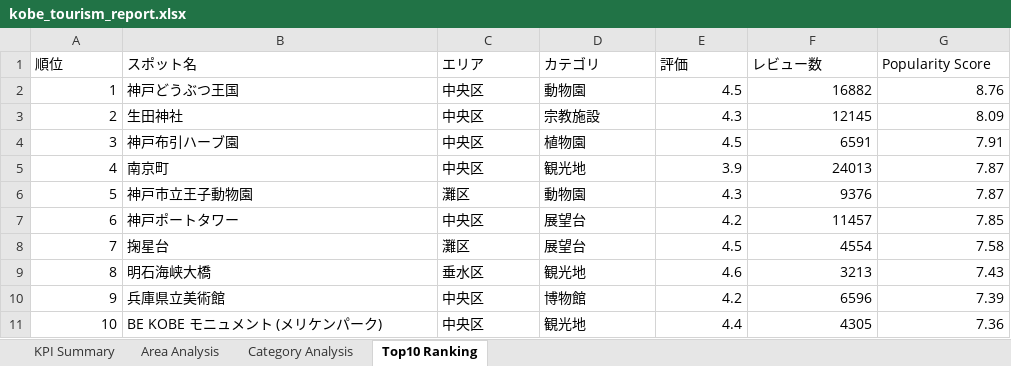
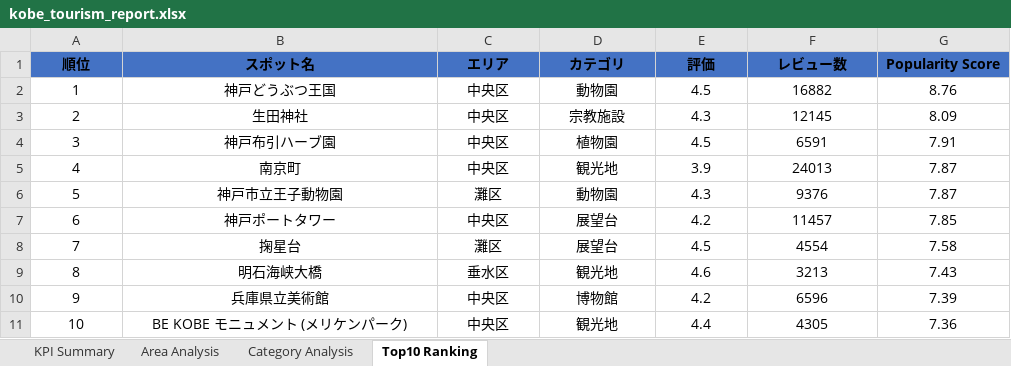
Before and after one commit to kuanyu-10/kobe-tourism-report-generator, an Excel workbook: output/kobe_tourism_report.xlsx, sheet Top10 Ranking, drawn as a sheet; values as stored, in another font and other column widths than the file's, no borders; the diff names each change by its address in the sheet, - before the commit and + after, or states it on an @@ line.

```diff
--- a/output/kobe_tourism_report.xlsx (sheet Top10 Ranking)
+++ b/output/kobe_tourism_report.xlsx (sheet Top10 Ranking)
@@ A1:G1 alignment: left → center, fill: none → #4472C4, bold: off → on @@
-A2:A11 alignment: right
+A2:A11 alignment: center
-B2:D11 alignment: left
+B2:D11 alignment: center
-E2:G11 alignment: right
+E2:G11 alignment: center
```
Also changed, not shown: sheet Category Analysis, sheet Area Analysis, sheet KPI Summary, 6 other files.
